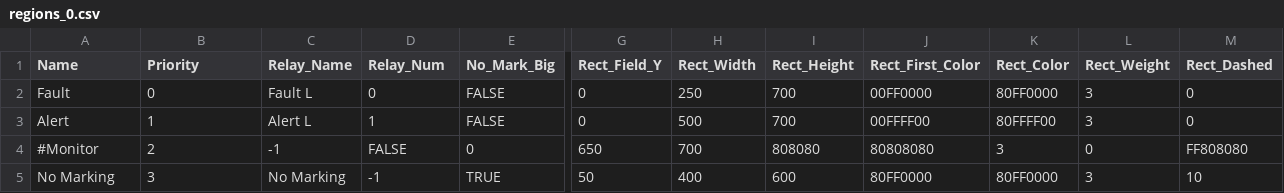
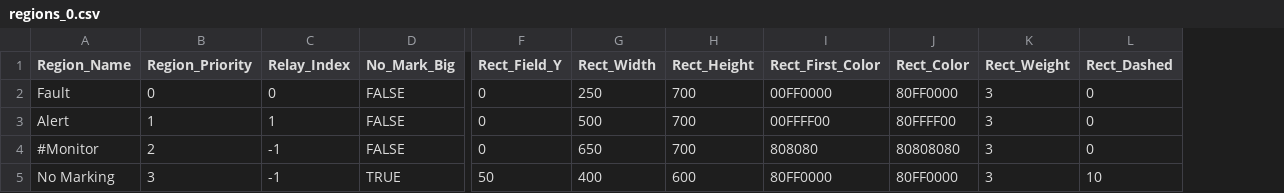
Before and after one commit to leesy24/AntiCollision_2D, a CSV file: data/regions_0.csv, drawn as a sheet; only a part is shown, gaps mark what is left out; removed rows and columns are numbered as before the commit, all else as after; the diff covers the shown part only; the diff names each change by its address in the sheet, - before the commit and + after, or states it on an @@ line.

Commit message:
Support Relays file for indicator location and etc..

```diff
--- a/data/regions_0.csv
+++ b/data/regions_0.csv
-column C (Relay_Name), rows 2-5: Fault L | Alert L | -1 | No Marking
-A1: Name
+A1: Region_Name
-B1: Priority
+B1: Region_Priority
-C1: Relay_Num
+C1: Relay_Index
-C4 (Relay_Index): FALSE
+C4 (Relay_Index): -1
-D4 (No_Mark_Big): 0
+D4 (No_Mark_Big): FALSE
-F4 (Rect_Field_Y): 650
+F4 (Rect_Field_Y): 0
-G4 (Rect_Width): 700
+G4 (Rect_Width): 650
-H4 (Rect_Height): 808080
+H4 (Rect_Height): 700
-I4 (Rect_First_Color): 80808080
+I4 (Rect_First_Color): 808080
-J4 (Rect_Color): 3
+J4 (Rect_Color): 80808080
-K4 (Rect_Weight): 0
+K4 (Rect_Weight): 3
-L4 (Rect_Dashed): FF808080
+L4 (Rect_Dashed): 0
```
Also changed, not shown: 3 edited cells elsewhere in this file, data/regions_1.csv, 3 other files.
